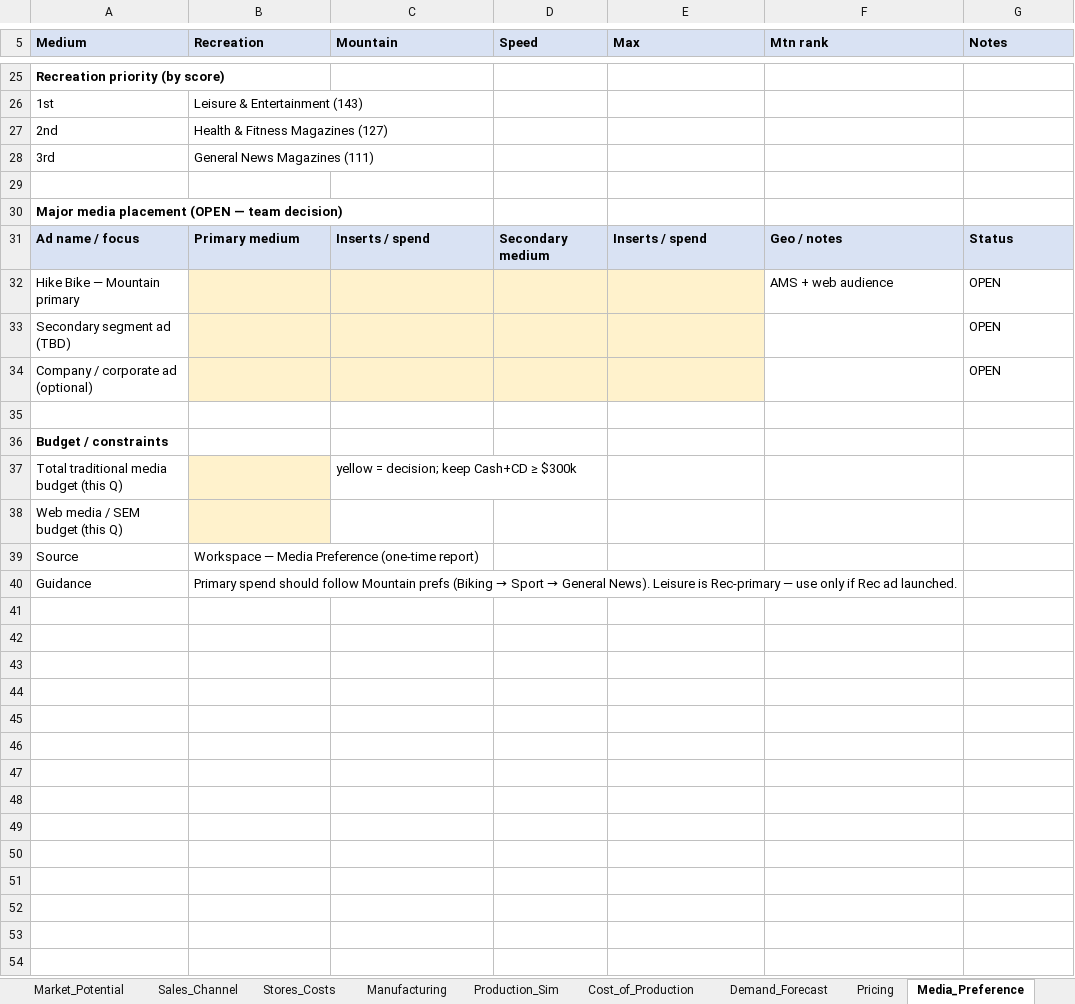
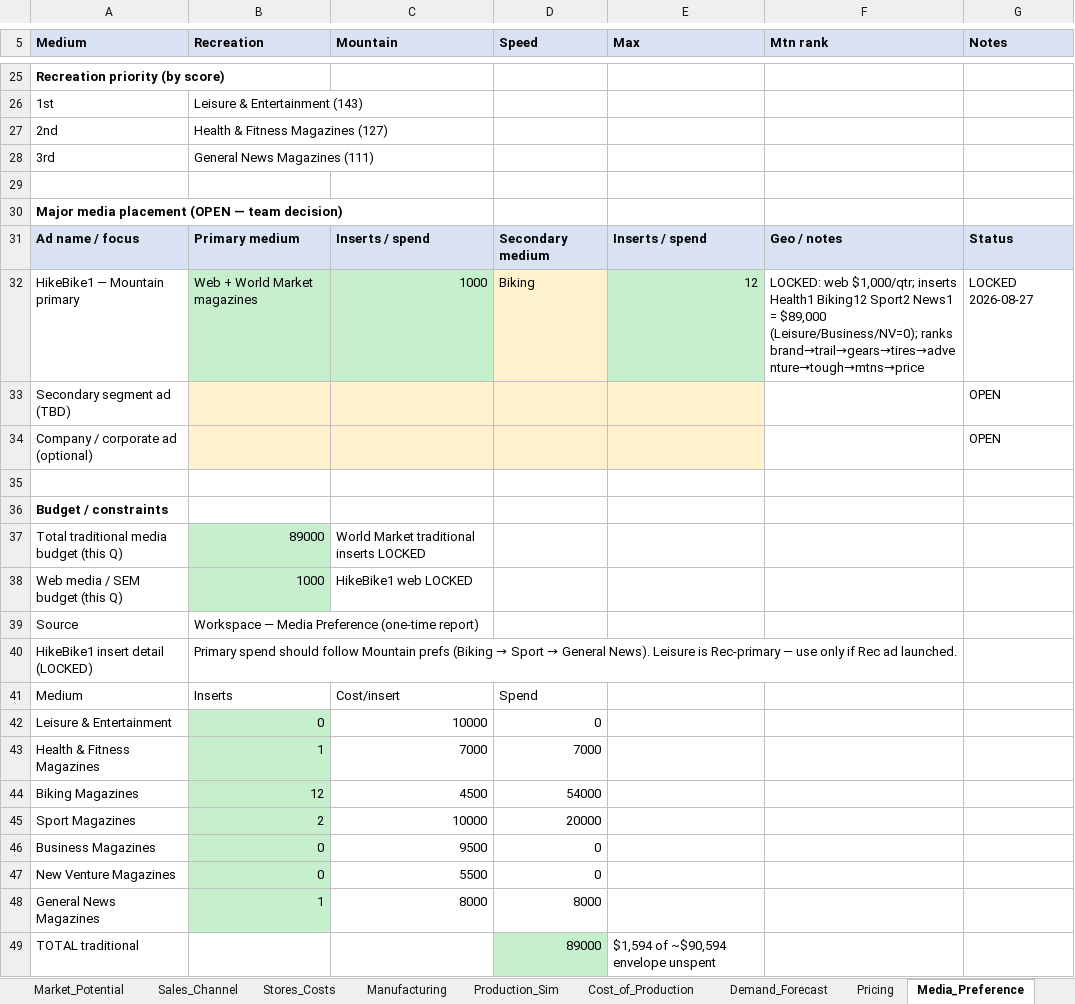
Before and after one commit to KyleConger/VentureBike, an Excel workbook: quarters/Q2/Q2Data.xlsx, sheet Media_Preference, drawn as a sheet; only a part is shown, gaps mark what is left out; values as stored, in another font and other column widths than the file's, no borders; charts and pictures not drawn; removed rows and columns are numbered as before the commit, all else as after; the diff covers the shown part only; the diff names each change by its address in the sheet, - before the commit and + after, or states it on an @@ line.

Commit message:
add finalized Q2 decisions

```diff
--- a/quarters/Q2/Q2Data.xlsx (sheet Media_Preference)
+++ b/quarters/Q2/Q2Data.xlsx (sheet Media_Preference)
-row 32: Hike Bike — Mountain primary |  |  |  |  | AMS + web audience | OPEN
+row 32: HikeBike1 — Mountain primary | Web + World Market magazines | 1000 | Biking | 12 | LOCKED: web $1,000/qtr; inserts Health1 Biking12 Sport2 News1 = $89,000 (Leisure/Business/NV=0); ranks brand→trail→gears→tires→adventure→tough→mtns→price | LOCKED 2026-08-27
-B37 (Recreation): (empty)
+B37 (Recreation): 89000
-B37:B38 fill: #FFF2CC
+B37:B38 fill: #C6EFCE
-C37 (Mountain): yellow = decision; keep Cash+CD ≥ $300k
+C37 (Mountain): World Market traditional inserts LOCKED
-B38 (Recreation): (empty)
+B38 (Recreation): 1000
-C38 (Mountain): (empty)
+C38 (Mountain): HikeBike1 web LOCKED
-A40 (Medium): Guidance
+A40 (Medium): HikeBike1 insert detail (LOCKED)
+row 41: Medium | Inserts | Cost/insert | Spend
+row 42: Leisure & Entertainment | 0 | 10000 | 0
+row 43: Health & Fitness Magazines | 1 | 7000 | 7000
+row 44: Biking Magazines | 12 | 4500 | 54000
+row 45: Sport Magazines | 2 | 10000 | 20000
+row 46: Business Magazines | 0 | 9500 | 0
+row 47: New Venture Magazines | 0 | 5500 | 0
+row 48: General News Magazines | 1 | 8000 | 8000
+row 49: TOTAL traditional |  |  | 89000 | $1,594 of ~$90,594 envelope unspent
```
Also changed, not shown: 14 edited cells elsewhere in this sheet, sheet Needs_Ranked, sheet Comp_Industry, sheet Needs, sheet Sales_Ops, sheet Manufacturing, sheet Demand_Forecast, 10 more sheets, charts or pictures, 10 other files.
